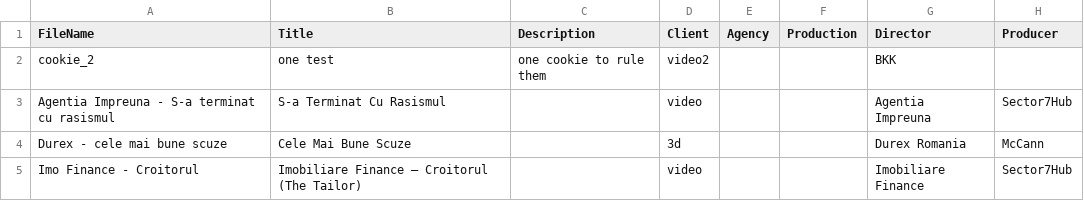
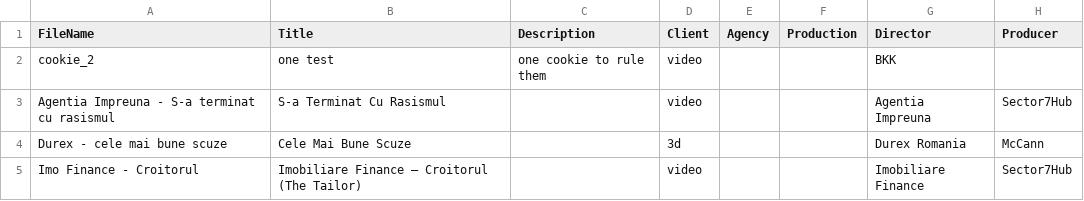
Before and after one commit to endimionzf/artmax-portfolio-template, a CSV file: public/portfolio/metadata.csv, drawn as a sheet; only a part is shown; the diff names each change by its address in the sheet, - before the commit and + after, or states it on an @@ line.

Commit message:
feat(portfolio): update metadata.csv via in-browser editor

```diff
--- a/public/portfolio/metadata.csv
+++ b/public/portfolio/metadata.csv
-D2 (Client): video2
+D2 (Client): video
```
